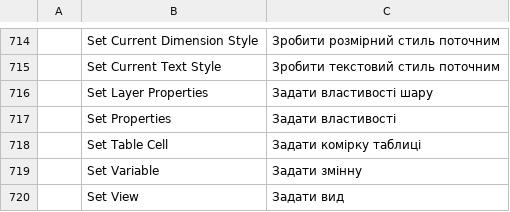
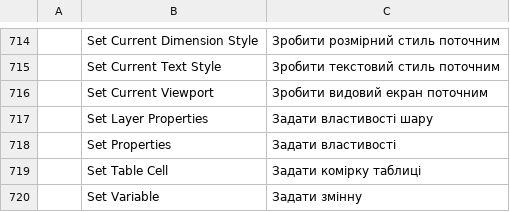
Before and after one commit to Ilaiyabharathyr/CadCraft, a TSV file: crates/ui-egui/src/i18n/uk.tsv, drawn as a sheet; only a part is shown, gaps mark what is left out; the shorter side is filled out with more unchanged rows; the diff names each change by its address in the sheet, - before the commit and + after, or states it on an @@ line.

```diff
--- a/crates/ui-egui/src/i18n/uk.tsv
+++ b/crates/ui-egui/src/i18n/uk.tsv
+row 716:  | Set Current Viewport | Зробити видовий екран поточним
```
Also changed, not shown: 12 other files.
